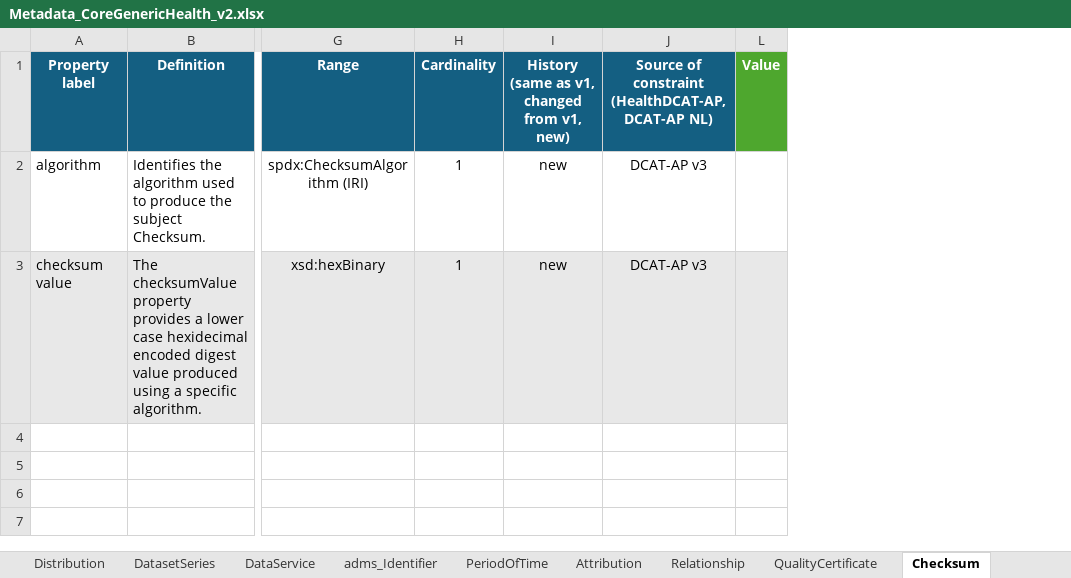
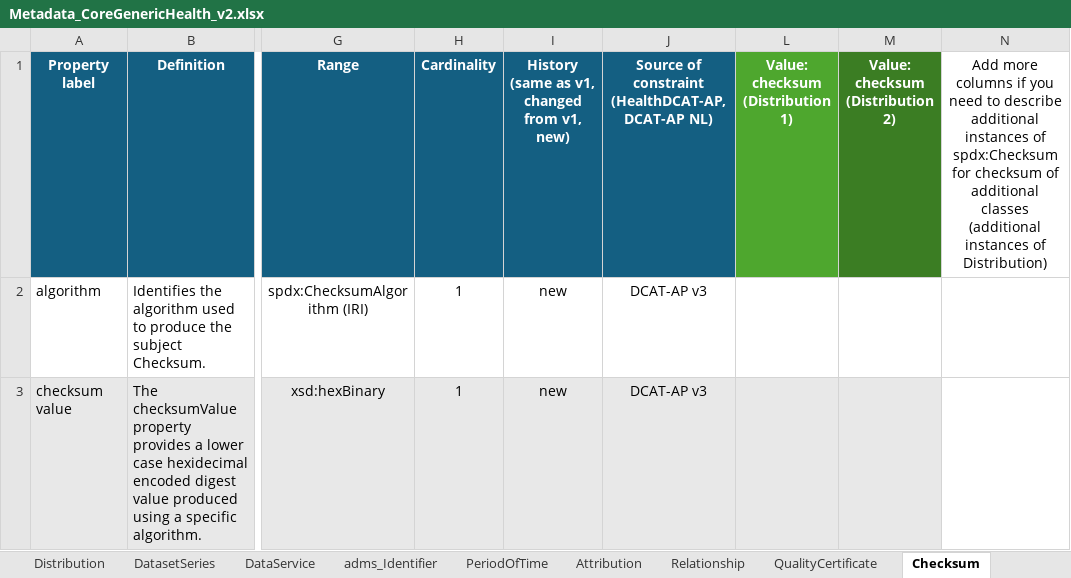
Before and after one commit to Health-RI/health-ri-metadata, an Excel workbook: Documents/Metadata_CoreGenericHealth_v2.xlsx, sheet Checksum, drawn as a sheet; only a part is shown, gaps mark what is left out; values as stored, in another font and other column widths than the file's, no borders; conditional formats not drawn; removed rows and columns are numbered as before the commit, all else as after; the diff names each change by its address in the sheet, - before the commit and + after, or states it on an @@ line.

```diff
--- a/Documents/Metadata_CoreGenericHealth_v2.xlsx (sheet Checksum)
+++ b/Documents/Metadata_CoreGenericHealth_v2.xlsx (sheet Checksum)
-column L (Value), empty
+column L (Value: checksum (Distribution 1)), empty
+column M (Value: checksum (Distribution 2)), empty
+column N, row 1: Add more columns if you need to describe additional instances of spdx:Checksum for checksum of additional classes (additional instances of Distribution)
```
Also changed, not shown: sheet Agent, sheet PeriodOfTime, sheet Kind, sheet Dataset, sheet Attribution, sheet QualityCertificate, 6 more sheets, other sheet tabs, charts or pictures, 14 other files.
